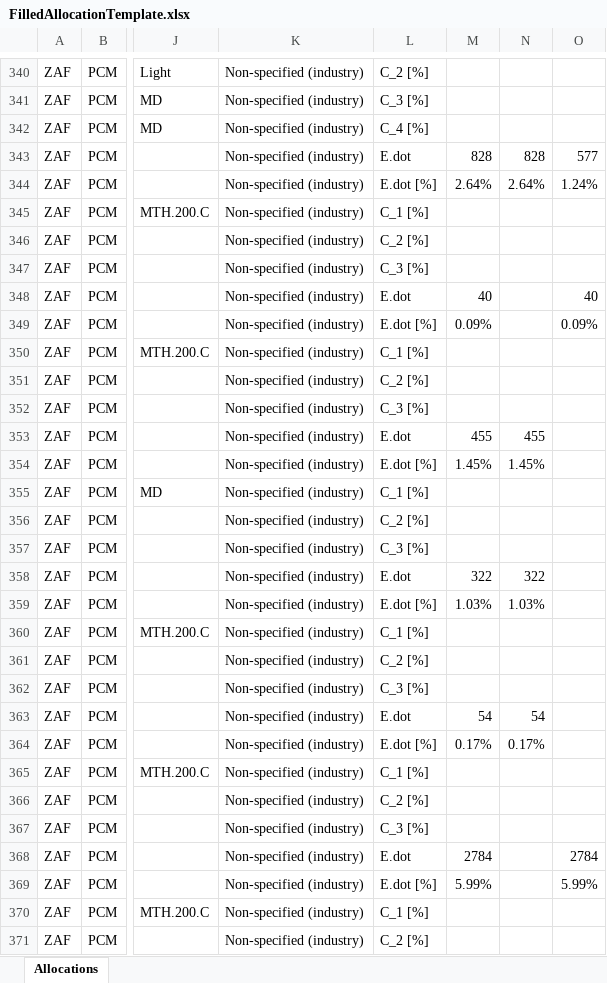
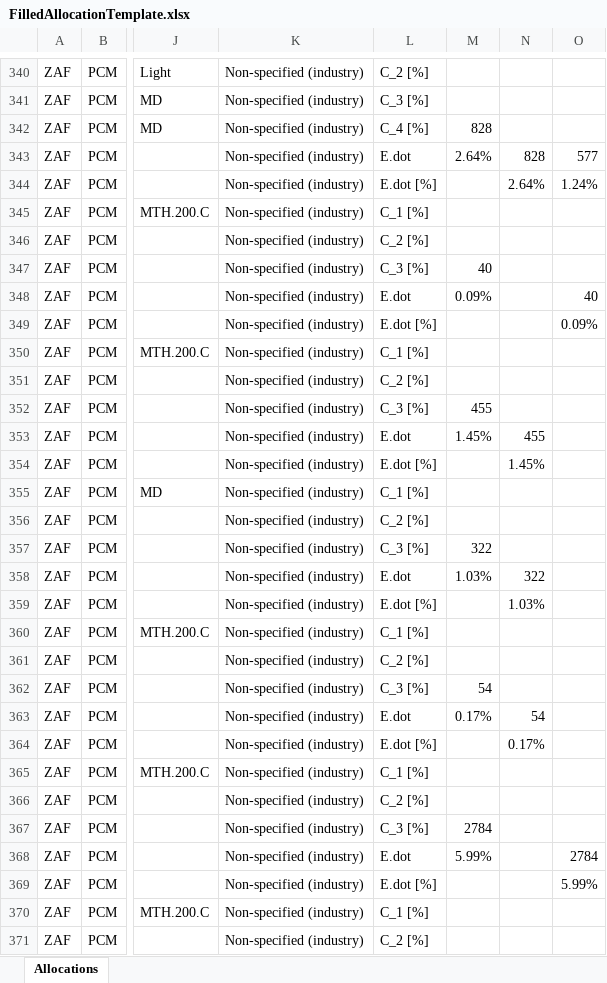
Before and after one commit to MatthewHeun/IEATools, an Excel workbook: data-raw/FilledAllocationTemplate.xlsx, sheet Allocations, drawn as a sheet; only a part is shown, gaps mark what is left out; values as stored, in another font and other column widths than the file's, no cell formats; the diff covers the shown part only; the diff names each change by its address in the sheet, - before the commit and + after, or states it on an @@ line.

```diff
--- a/data-raw/FilledAllocationTemplate.xlsx (sheet Allocations)
+++ b/data-raw/FilledAllocationTemplate.xlsx (sheet Allocations)
-M342: (empty)
+M342: 828
-M343: 828
+M343: 2.64%
-M344: 2.64%
+M344: (empty)
-M347: (empty)
+M347: 40
-M348: 40
+M348: 0.09%
-M349: 0.09%
+M349: (empty)
-M352: (empty)
+M352: 455
-M353: 455
+M353: 1.45%
-M354: 1.45%
+M354: (empty)
-M357: (empty)
+M357: 322
-M358: 322
+M358: 1.03%
-M359: 1.03%
+M359: (empty)
-M362: (empty)
+M362: 54
-M363: 54
+M363: 0.17%
-M364: 0.17%
+M364: (empty)
-M367: (empty)
+M367: 2784
-M368: 2784
+M368: 5.99%
-M369: 5.99%
+M369: (empty)
```
Also changed, not shown: 197 edited cells elsewhere in this sheet, cell formats, 3 other files.
